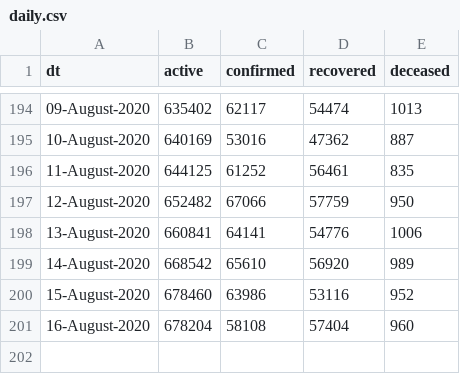
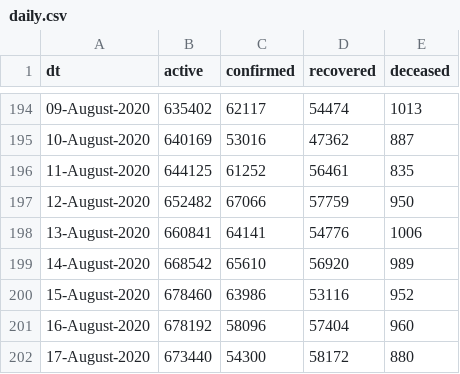
Before and after one commit to vsbabu/covid19_fb_ts, a CSV file: daily.csv, drawn as a sheet; only a part is shown, gaps mark what is left out.

```diff
--- a/daily.csv
+++ b/daily.csv
@@ -200,2 +200,3 @@ dt,active,confirmed,recovered,deceased
 15-August-2020,678460,63986,53116,952
-16-August-2020,678204,58108,57404,960
+16-August-2020,678192,58096,57404,960
+17-August-2020,673440,54300,58172,880
```
Also changed, not shown: ka.csv, kl.csv, 39 other files.
